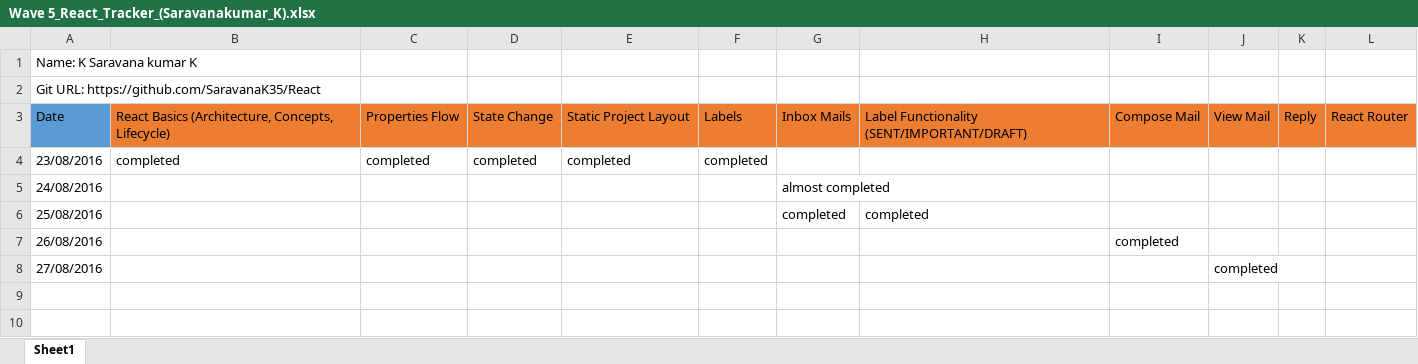
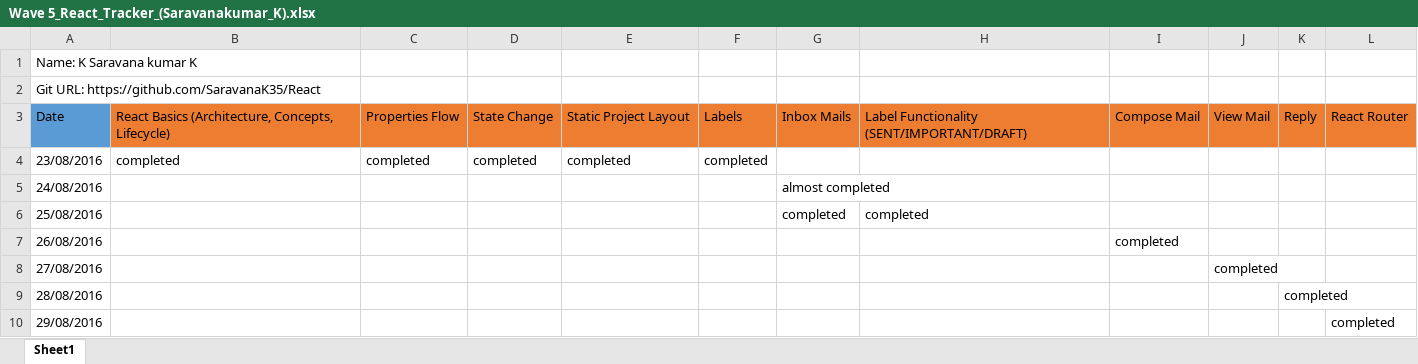
Before and after one commit to SaravanaK35/React, an Excel workbook: Wave 5_React_Tracker_(Saravanakumar_K).xlsx, sheet Sheet1, drawn as a sheet; values as stored, in another font and other column widths than the file's, no borders; the diff names each change by its address in the sheet, - before the commit and + after, or states it on an @@ line.

Commit message:
react_29

```diff
--- a/Wave 5_React_Tracker_(Saravanakumar_K).xlsx (sheet Sheet1)
+++ b/Wave 5_React_Tracker_(Saravanakumar_K).xlsx (sheet Sheet1)
+row 9: 28/08/2016 |  |  |  |  |  |  |  |  |  | completed
+row 10: 29/08/2016 |  |  |  |  |  |  |  |  |  |  | completed
```
